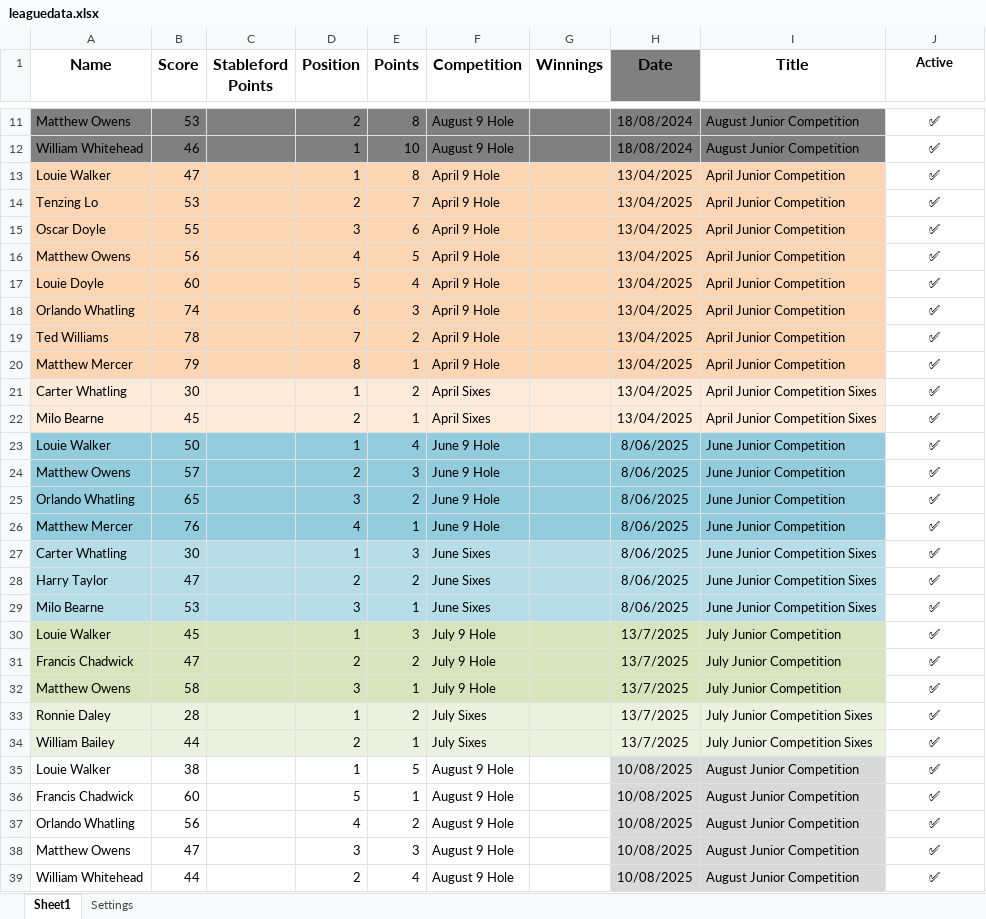
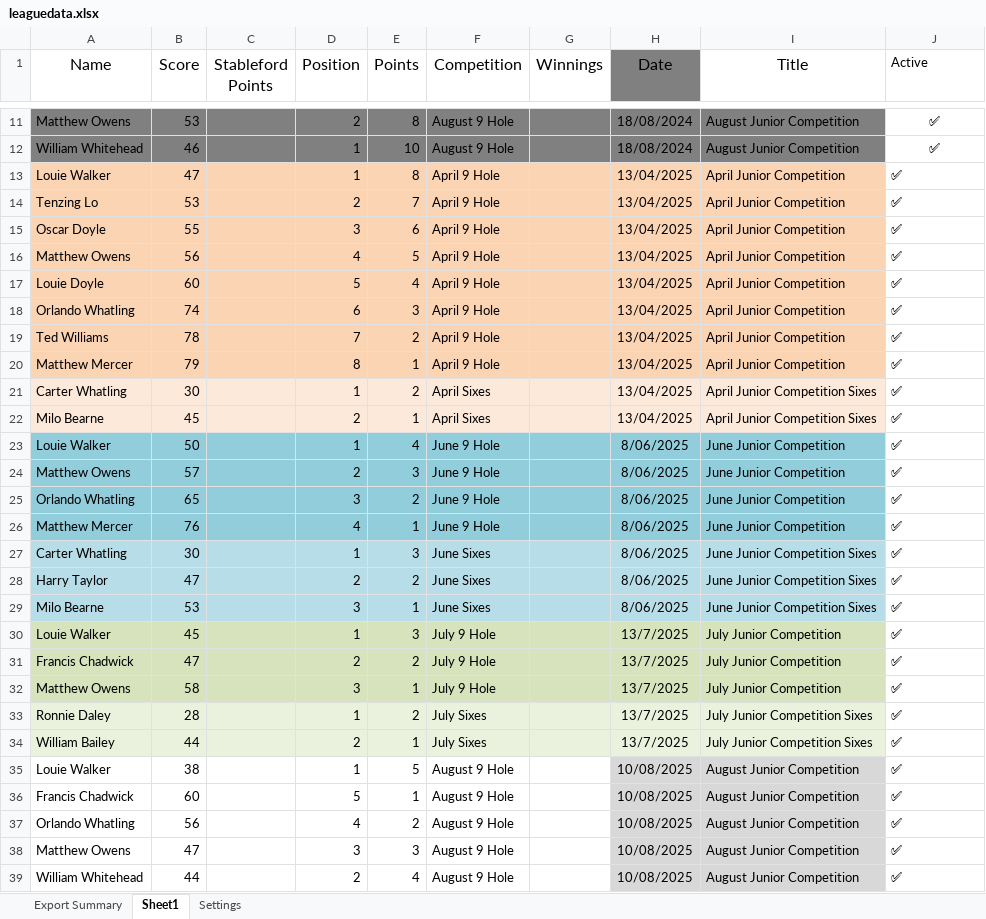
Before and after one commit to CMPtechnik/CheadleGolfAcademy, an Excel workbook: data/leaguedata.xlsx, sheet Sheet1, drawn as a sheet; only a part is shown, gaps mark what is left out; values as stored, in another font and other column widths than the file's, no borders; charts and pictures not drawn; the diff covers the shown part only; the diff names each change by its address in the sheet, - before the commit and + after, or states it on an @@ line.

```diff
--- a/data/leaguedata.xlsx (sheet Sheet1)
+++ b/data/leaguedata.xlsx (sheet Sheet1)
+sheet tab: Export Summary
-A1:J1 bold: on
+A1:J1 bold: off
-J1 alignment: center
+J1 alignment: left
-J13:J39 alignment: center
+J13:J39 alignment: left
```
Also changed, not shown: 11 removed rows and cell formats elsewhere in this sheet, charts or pictures, 2 other files.
